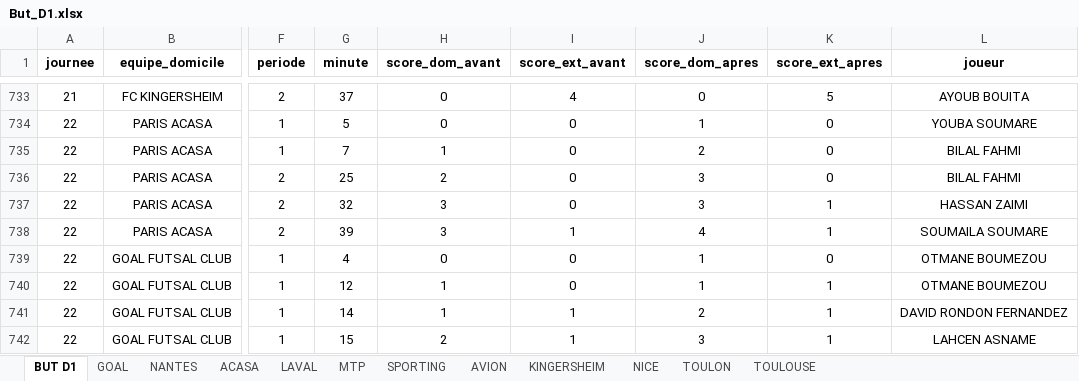
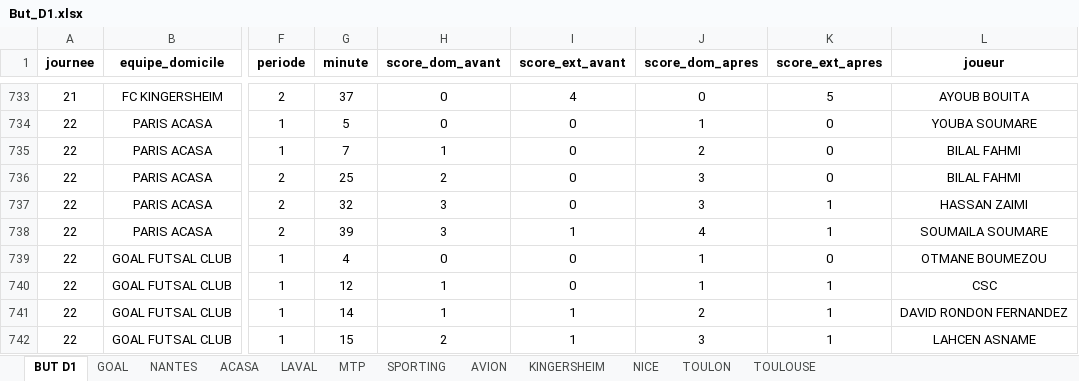
Before and after one commit to victorgeoffroy01-prog/d1-futsal-buts, an Excel workbook: But_D1.xlsx, sheet BUT D1, drawn as a sheet; only a part is shown, gaps mark what is left out; values as stored, in another font and other column widths than the file's, no borders; charts and pictures not drawn; the diff names each change by its address in the sheet, - before the commit and + after, or states it on an @@ line.

```diff
--- a/But_D1.xlsx (sheet BUT D1)
+++ b/But_D1.xlsx (sheet BUT D1)
-L740 (joueur): OTMANE BOUMEZOU
+L740 (joueur): CSC
```
Also changed, not shown: 2 other files.
